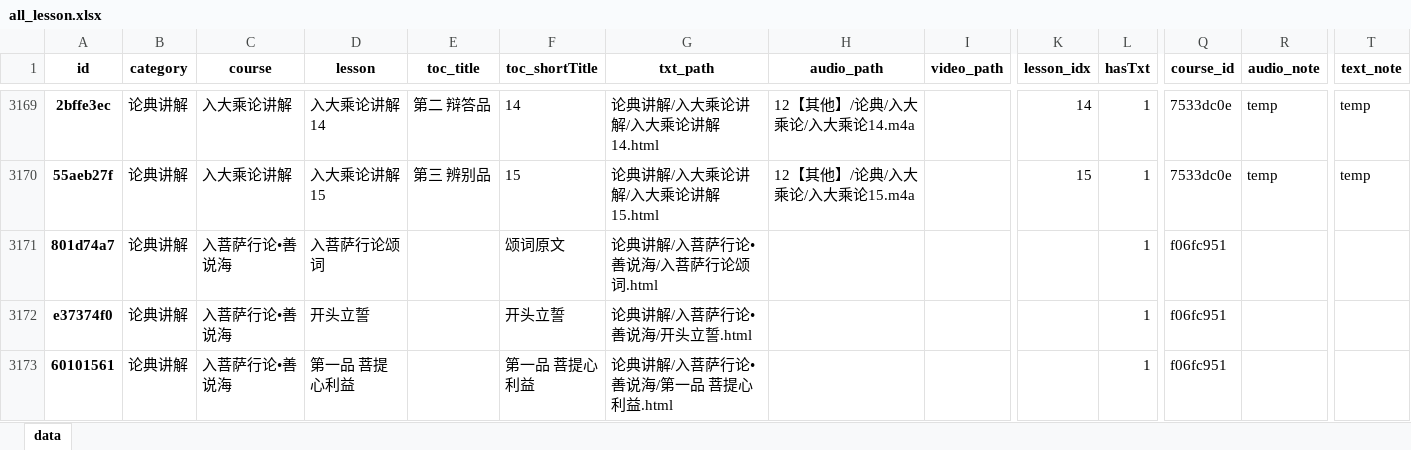
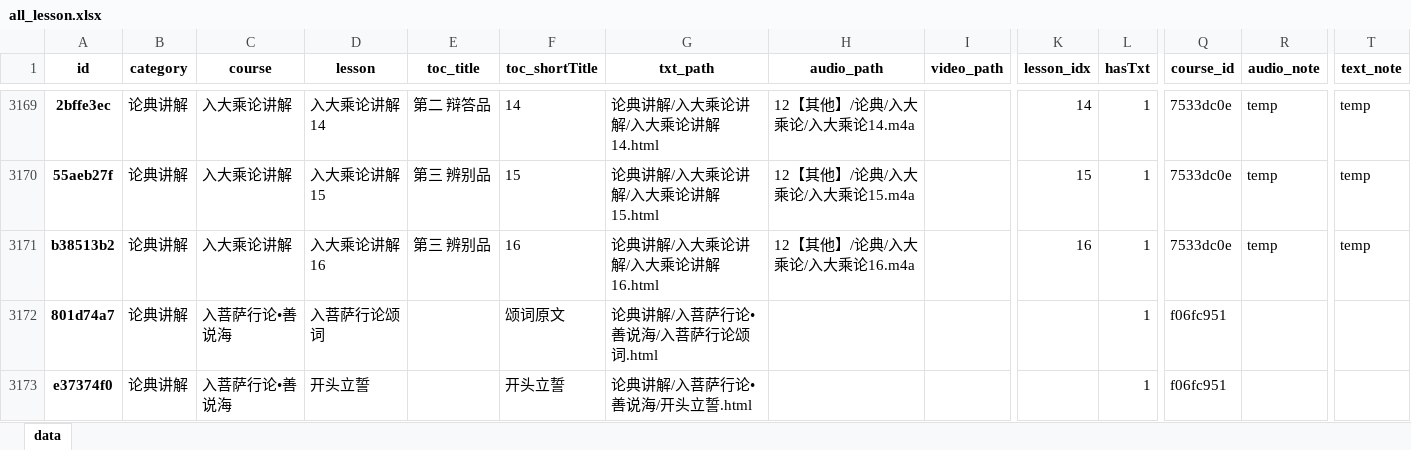
Before and after one commit to hliuleo/lamatxt, an Excel workbook: all_lesson.xlsx, sheet data, drawn as a sheet; only a part is shown, gaps mark what is left out; the shorter side is filled out with more unchanged rows; values as stored, in another font and other column widths than the file's, no borders; rows hold the shown columns only; the diff names each change by its address in the sheet, - before the commit and + after, or states it on an @@ line.

Commit message:
update data

```diff
--- a/all_lesson.xlsx (sheet data)
+++ b/all_lesson.xlsx (sheet data)
+row 3171: b38513b2 | 论典讲解 | 入大乘论讲解 | 入大乘论讲解16 | 第三 辨别品 | 16 | 论典讲解/入大乘论讲解/入大乘论讲解16.html | 12【其他】/论典/入大乘论/入大乘论16.m4a |  | 16 | 1 | 7533dc0e | temp | temp
```
Also changed, not shown: all_course.xlsx, 1 other file.
